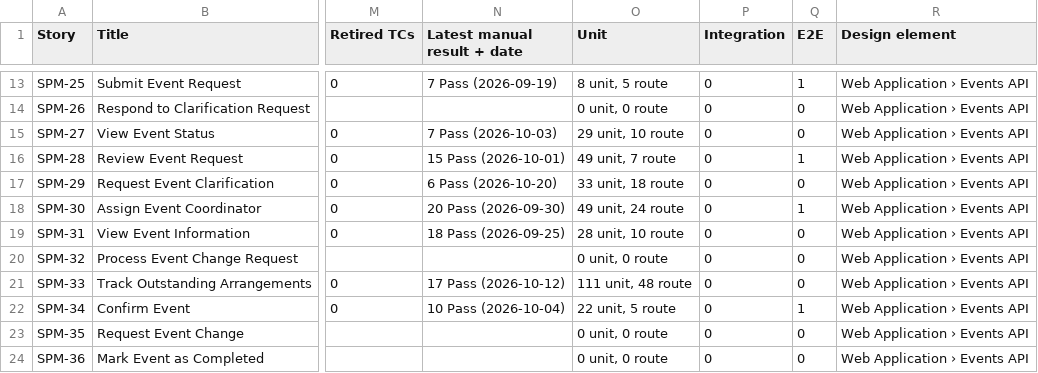
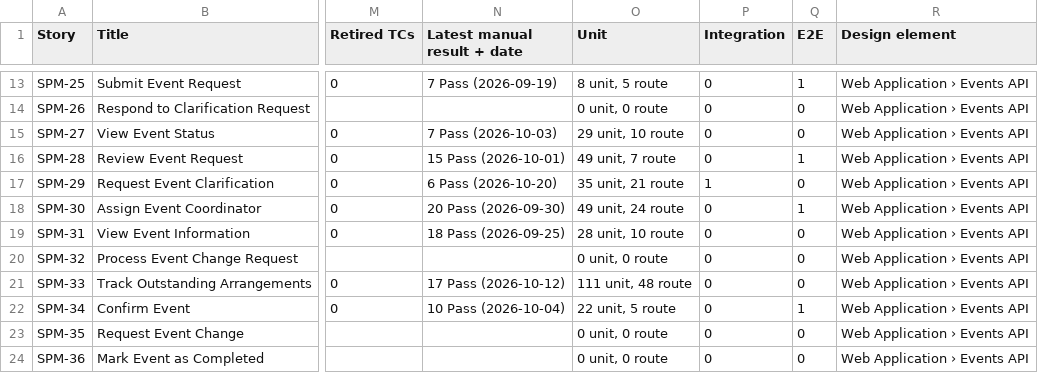
Before and after one commit to kchoongg/IS212, a CSV file: docs/traceability/TRACEABILITY.csv, drawn as a sheet; only a part is shown, gaps mark what is left out; the diff names each change by its address in the sheet, - before the commit and + after, or states it on an @@ line.

Commit message:
SPM-29: Fix review points - close the banner after review, one open clarification per event

```diff
--- a/docs/traceability/TRACEABILITY.csv
+++ b/docs/traceability/TRACEABILITY.csv
-O17 (Unit): 33 unit, 18 route
+O17 (Unit): 35 unit, 21 route
-P17 (Integration): 0
+P17 (Integration): 1
```
Also changed, not shown: 14 other files.
